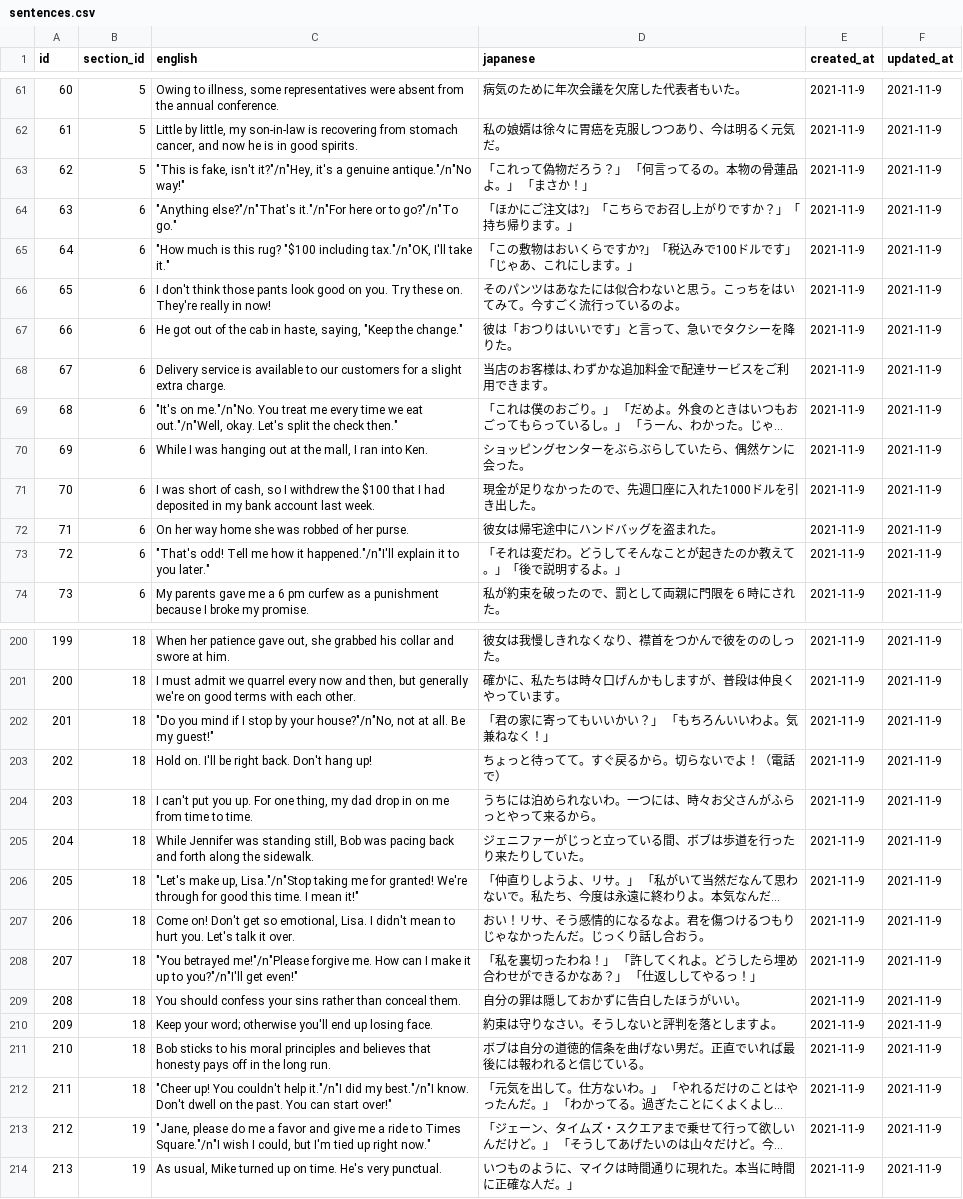
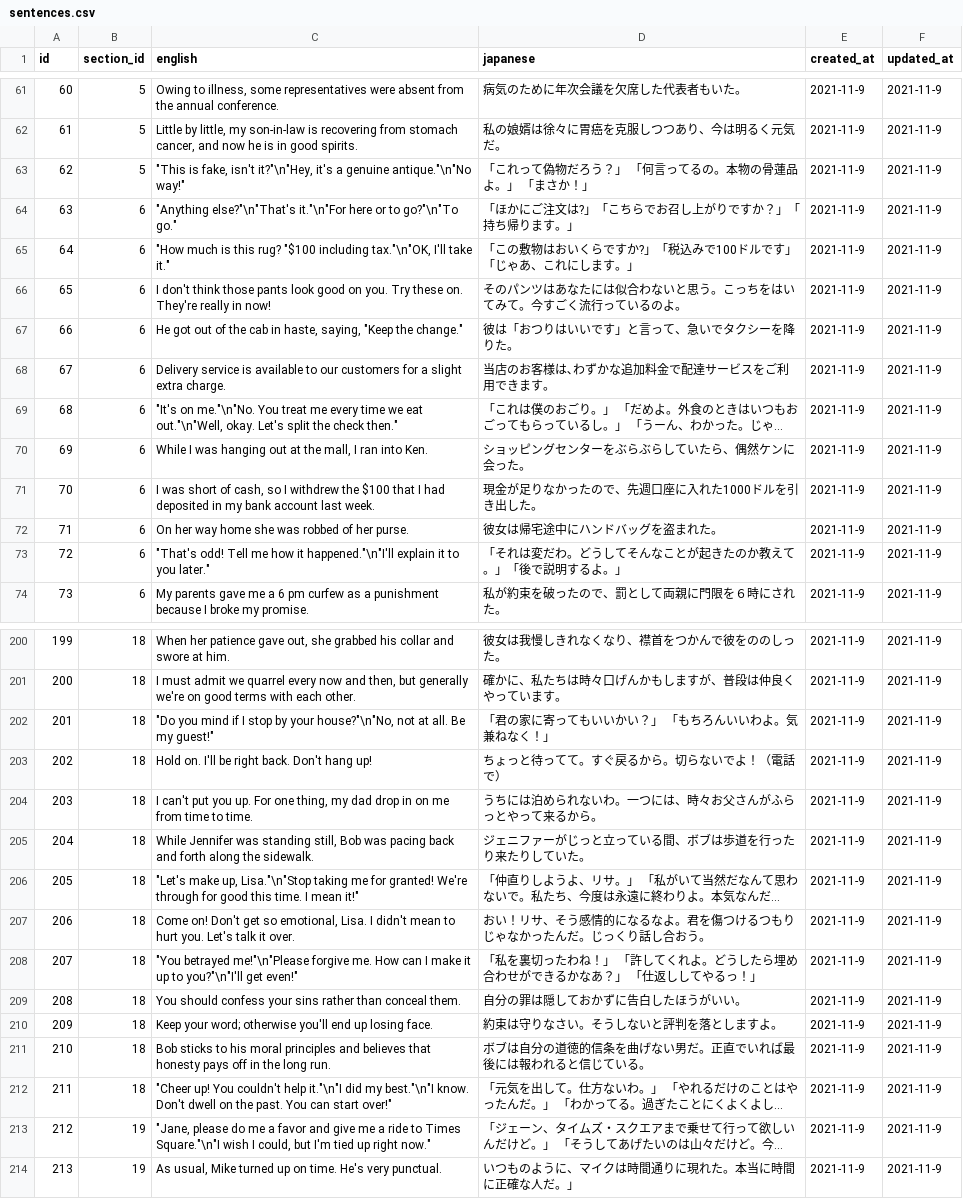
Before and after one commit to ys8906/Duo, a CSV file: db/csv/sentences.csv, drawn as a sheet; only a part is shown, gaps mark what is left out; long unchanged cells end in …; the diff covers the shown part only; the diff names each change by its address in the sheet, - before the commit and + after, or states it on an @@ line.

```diff
--- a/db/csv/sentences.csv
+++ b/db/csv/sentences.csv
-C63 (english): …fake, isn't it?"/n"Hey, it's a genuine antique."/n"No way!"
+C63 (english): …fake, isn't it?"\n"Hey, it's a genuine antique."\n"No way!"
-C64 (english): "Anything else?"/n"That's it."/n"For here or to go?"/n"To go."
+C64 (english): "Anything else?"\n"That's it."\n"For here or to go?"\n"To go."
-C65 (english): …"$100 including tax."/n"OK, I'll take…
+C65 (english): …"$100 including tax."\n"OK, I'll take…
-C69 (english): "It's on me."/n"No. You treat me every time we eat out."/n"Well, okay. Let's…
+C69 (english): "It's on me."\n"No. You treat me every time we eat out."\n"Well, okay. Let's…
-C73 (english): …how it happened."/n"I'll explain it…
+C73 (english): …how it happened."\n"I'll explain it…
-C202 (english): …by your house?"/n"No, not at…
+C202 (english): …by your house?"\n"No, not at…
-C206 (english): …make up, Lisa."/n"Stop taking me…
+C206 (english): …make up, Lisa."\n"Stop taking me…
-C208 (english): "You betrayed me!"/n"Please forgive me. How can I make it up to you?"/n"I'll get even!"
+C208 (english): "You betrayed me!"\n"Please forgive me. How can I make it up to you?"\n"I'll get even!"
-C212 (english): …couldn't help it."/n"I did my best."/n"I know. Don't…
+C212 (english): …couldn't help it."\n"I did my best."\n"I know. Don't…
-C213 (english): …to Times Square."/n"I wish I…
+C213 (english): …to Times Square."\n"I wish I…
```
Also changed, not shown: 59 edited cells elsewhere in this file, 2 other files.
